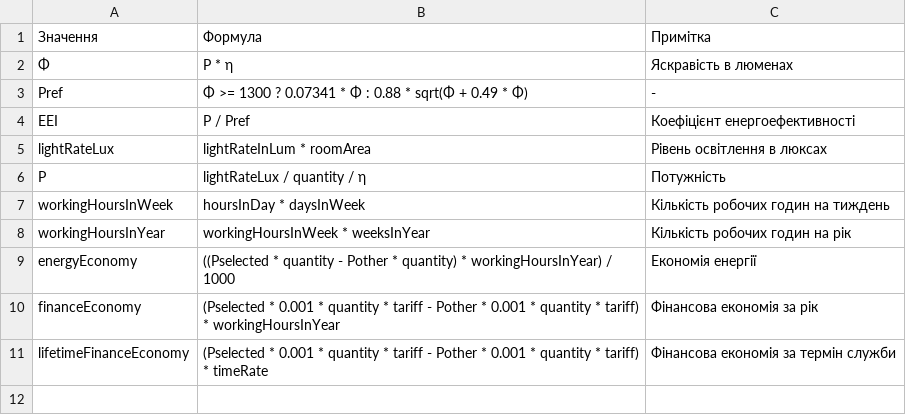
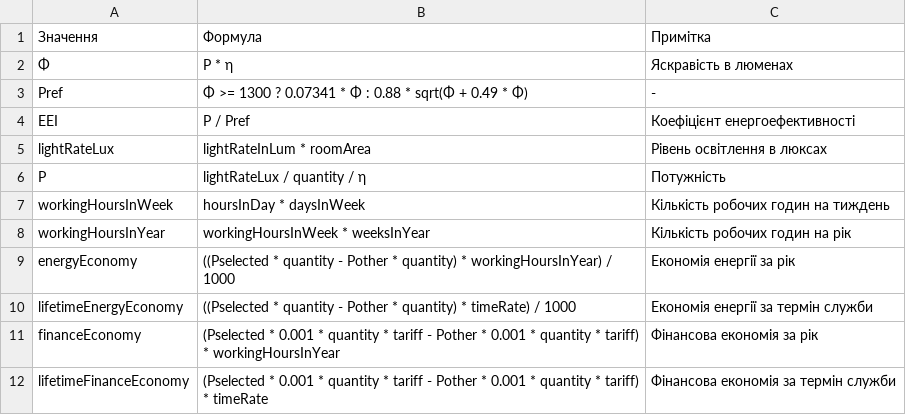
Before and after one commit to BulbProject/bulb-project-api, a CSV file: calculation-data/31500000-1/formulas.csv, drawn as a sheet.

Commit message:
feat: Add new formula for bulbs

```diff
--- a/calculation-data/31500000-1/formulas.csv
+++ b/calculation-data/31500000-1/formulas.csv
@@ -8,3 +8,4 @@ workingHoursInWeek,hoursInDay * daysInWeek,Кількість робочих г
 workingHoursInYear,workingHoursInWeek * weeksInYear,Кількість робочих годин на рік
-energyEconomy,((Pselected * quantity - Pother * quantity) * workingHoursInYear) / 1000,Економія енергії
+energyEconomy,((Pselected * quantity - Pother * quantity) * workingHoursInYear) / 1000,Економія енергії за рік
+lifetimeEnergyEconomy,((Pselected * quantity - Pother * quantity) * timeRate) / 1000,Економія енергії за термін служби
 financeEconomy,(Pselected * 0.001 * quantity * tariff - Pother * 0.001 * quantity * tariff) * workingHoursInYear,Фінансова економія за рік
```
